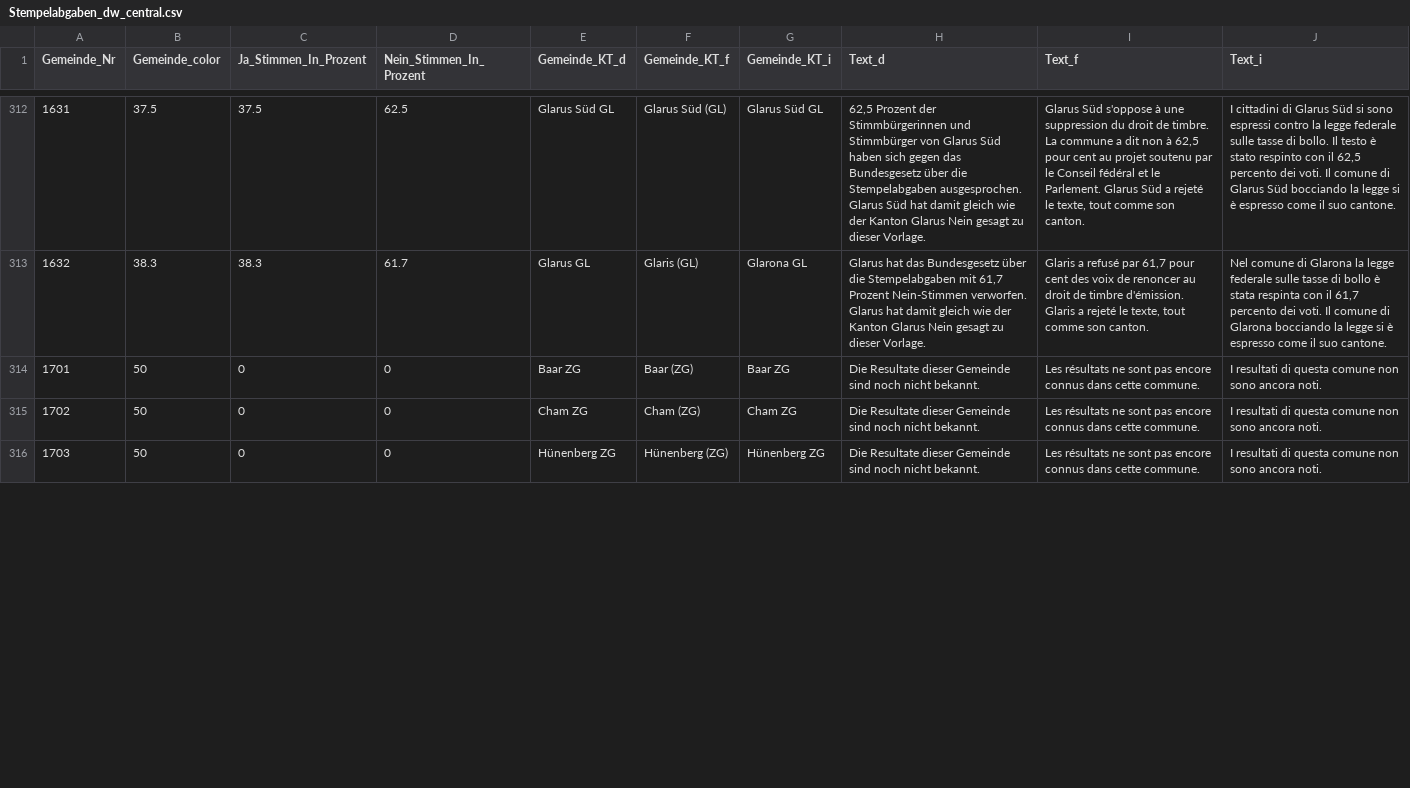
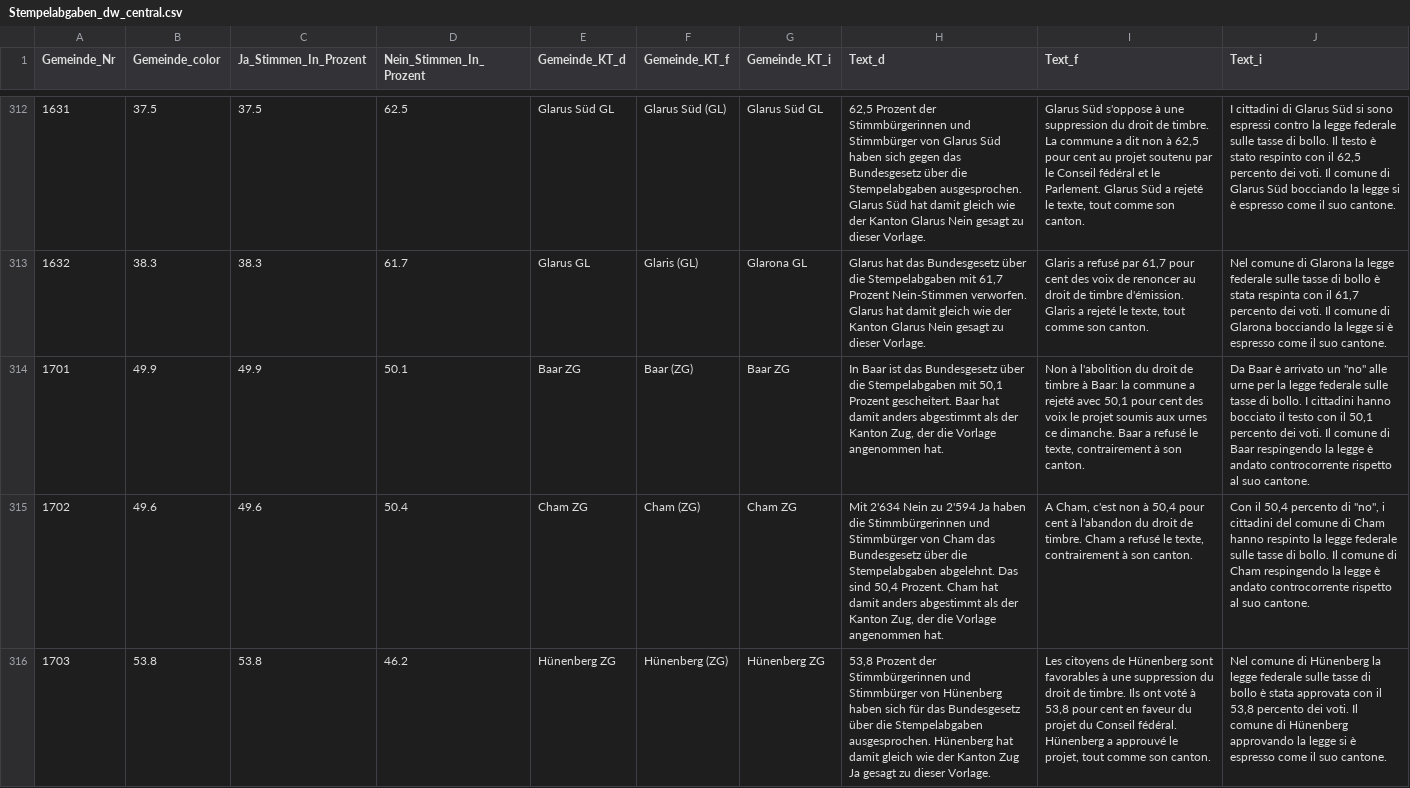
Before and after one commit to awp-finanznachrichten/lena_februar2022, a CSV file: Output/Stempelabgaben_dw_central.csv, drawn as a sheet; only a part is shown, gaps mark what is left out; the diff covers the shown part only; the diff names each change by its address in the sheet, - before the commit and + after, or states it on an @@ line.

```diff
--- a/Output/Stempelabgaben_dw_central.csv
+++ b/Output/Stempelabgaben_dw_central.csv
-B314 (Gemeinde_color): 50
+B314 (Gemeinde_color): 49.9
-C314 (Ja_Stimmen_In_Prozent): 0
+C314 (Ja_Stimmen_In_Prozent): 49.9
-D314 (Nein_Stimmen_In_Prozent): 0
+D314 (Nein_Stimmen_In_Prozent): 50.1
-H314 (Text_d): Die Resultate dieser Gemeinde sind noch nicht bekannt.
+H314 (Text_d): In Baar ist das Bundesgesetz über die Stempelabgaben mit 50,1 Prozent gescheitert. Baar hat damit anders abgestimmt als der Kanton Zug, der die Vorlage angenommen hat.
-I314 (Text_f): Les résultats ne sont pas encore connus dans cette commune.
+I314 (Text_f): Non à l'abolition du droit de timbre à Baar: la commune a rejeté avec 50,1 pour cent des voix le projet soumis aux urnes ce dimanche. Baar a refusé le texte, contrairement à son canton.
-J314 (Text_i): I resultati di questa comune non sono ancora noti.
+J314 (Text_i): Da Baar è arrivato un "no" alle urne per la legge federale sulle tasse di bollo. I cittadini hanno bocciato il testo con il 50,1 percento dei voti. Il comune di Baar respingendo la legge è andato controcorrente rispetto al suo cantone.
-B315 (Gemeinde_color): 50
+B315 (Gemeinde_color): 49.6
-C315 (Ja_Stimmen_In_Prozent): 0
+C315 (Ja_Stimmen_In_Prozent): 49.6
-D315 (Nein_Stimmen_In_Prozent): 0
+D315 (Nein_Stimmen_In_Prozent): 50.4
-H315 (Text_d): Die Resultate dieser Gemeinde sind noch nicht bekannt.
+H315 (Text_d): Mit 2'634 Nein zu 2'594 Ja haben die Stimmbürgerinnen und Stimmbürger von Cham das Bundesgesetz über die Stempelabgaben abgelehnt. Das sind 50,4 Prozent. Cham hat damit anders abgestimmt als der Kanton Zug, der die Vorlage angenommen hat.
-I315 (Text_f): Les résultats ne sont pas encore connus dans cette commune.
+I315 (Text_f): A Cham, c'est non à 50,4 pour cent à l'abandon du droit de timbre. Cham a refusé le texte, contrairement à son canton.
-J315 (Text_i): I resultati di questa comune non sono ancora noti.
+J315 (Text_i): Con il 50,4 percento di "no", i cittadini del comune di Cham hanno respinto la legge federale sulle tasse di bollo. Il comune di Cham respingendo la legge è andato controcorrente rispetto al suo cantone.
-B316 (Gemeinde_color): 50
+B316 (Gemeinde_color): 53.8
-C316 (Ja_Stimmen_In_Prozent): 0
+C316 (Ja_Stimmen_In_Prozent): 53.8
-D316 (Nein_Stimmen_In_Prozent): 0
+D316 (Nein_Stimmen_In_Prozent): 46.2
-H316 (Text_d): Die Resultate dieser Gemeinde sind noch nicht bekannt.
+H316 (Text_d): 53,8 Prozent der Stimmbürgerinnen und Stimmbürger von Hünenberg haben sich für das Bundesgesetz über die Stempelabgaben ausgesprochen. Hünenberg hat damit gleich wie der Kanton Zug Ja gesagt zu dieser Vorlage.
-I316 (Text_f): Les résultats ne sont pas encore connus dans cette commune.
+I316 (Text_f): Les citoyens de Hünenberg sont favorables à une suppression du droit de timbre. Ils ont voté à 53,8 pour cent en faveur du projet du Conseil fédéral. Hünenberg a approuvé le projet, tout comme son canton.
-J316 (Text_i): I resultati di questa comune non sono ancora noti.
+J316 (Text_i): Nel comune di Hünenberg la legge federale sulle tasse di bollo è stata approvata con il 53,8 percento dei voti. Il comune di Hünenberg approvando la legge si è espresso come il suo cantone.
```
Also changed, not shown: 60 edited cells elsewhere in this file, Output/Medien_dw_central.csv, Output/Medien_dw_zentralschweiz.csv, 25 other files.
